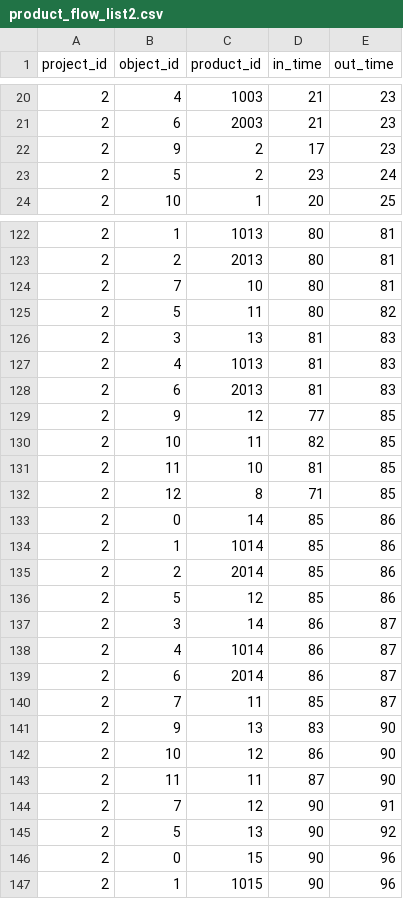
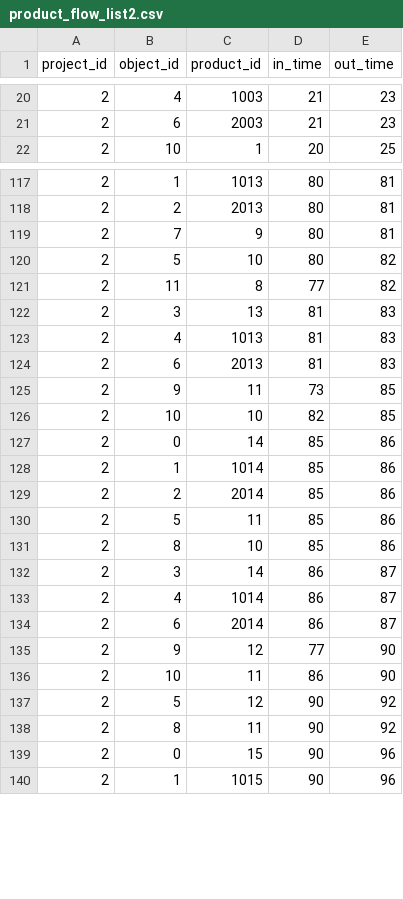
Before and after one commit to Tentailsahri/DT_FINAL_Project, a CSV file: CSV/product_flow_list2.csv, drawn as a sheet; only a part is shown, gaps mark what is left out; the diff covers the shown part only.

```diff
--- a/CSV/product_flow_list2.csv
+++ b/CSV/product_flow_list2.csv
@@ -21,4 +21,2 @@ project_id,object_id,product_id,in_time,out_time
 2,6,2003,21,23
-2,9,2,17,23
-2,5,2,23,24
 2,10,1,20,25
@@ -123,4 +118,5 @@ project_id,object_id,product_id,in_time,out_time
 2,2,2013,80,81
-2,7,10,80,81
-2,5,11,80,82
+2,7,9,80,81
+2,5,10,80,82
+2,11,8,77,82
 2,3,13,81,83
@@ -128,6 +124,4 @@ project_id,object_id,product_id,in_time,out_time
 2,6,2013,81,83
-2,9,12,77,85
-2,10,11,82,85
-2,11,10,81,85
-2,12,8,71,85
+2,9,11,73,85
+2,10,10,82,85
 2,0,14,85,86
@@ -135,3 +129,4 @@ project_id,object_id,product_id,in_time,out_time
 2,2,2014,85,86
-2,5,12,85,86
+2,5,11,85,86
+2,8,10,85,86
 2,3,14,86,87
@@ -139,8 +134,6 @@ project_id,object_id,product_id,in_time,out_time
 2,6,2014,86,87
-2,7,11,85,87
-2,9,13,83,90
-2,10,12,86,90
-2,11,11,87,90
-2,7,12,90,91
-2,5,13,90,92
+2,9,12,77,90
+2,10,11,86,90
+2,5,12,90,92
+2,8,11,90,92
 2,0,15,90,96
```
Also changed, not shown: 3 added rows, 6 removed rows and 64 edited cells elsewhere in this file, CSV/Unity/scene 2/object_state_list2.csv, CSV/buf_count_list2.csv, 10 other files.
